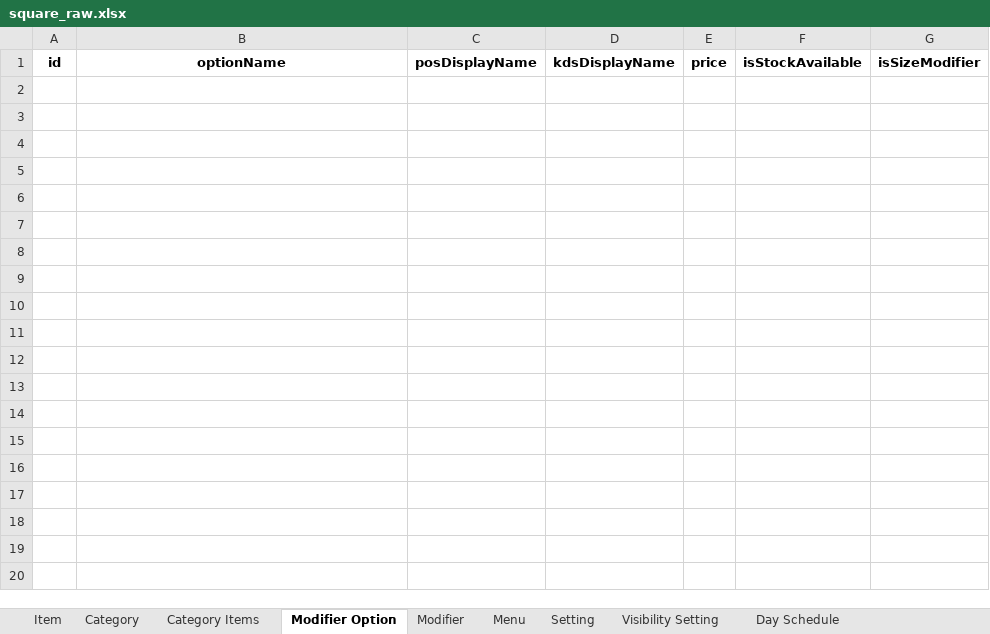
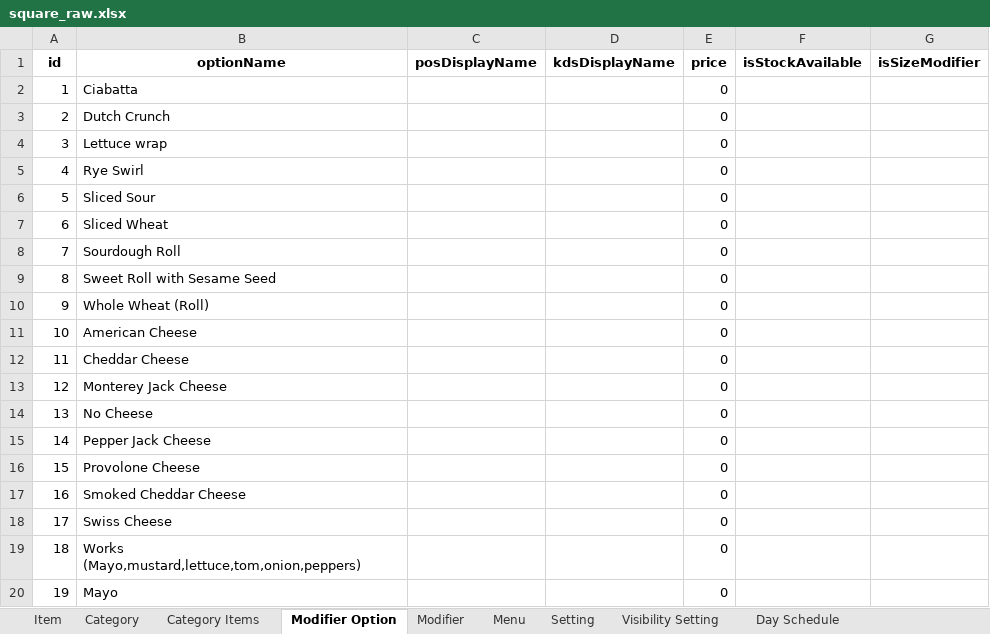
Before and after one commit to hasanataio/AIODataexport, an Excel workbook: square_raw.xlsx, sheet Modifier Option, drawn as a sheet; only a part is shown; values as stored, in another font and other column widths than the file's, no borders; the diff covers the shown part only; the diff names each change by its address in the sheet, - before the commit and + after, or states it on an @@ line.

```diff
--- a/square_raw.xlsx (sheet Modifier Option)
+++ b/square_raw.xlsx (sheet Modifier Option)
+row 2: 1 | Ciabatta |  |  | 0
+row 3: 2 | Dutch Crunch |  |  | 0
+row 4: 3 | Lettuce wrap |  |  | 0
+row 5: 4 | Rye Swirl |  |  | 0
+row 6: 5 | Sliced Sour |  |  | 0
+row 7: 6 | Sliced Wheat |  |  | 0
+row 8: 7 | Sourdough Roll |  |  | 0
+row 9: 8 | Sweet Roll with Sesame Seed |  |  | 0
+row 10: 9 | Whole Wheat (Roll) |  |  | 0
+row 11: 10 | American Cheese |  |  | 0
+row 12: 11 | Cheddar Cheese |  |  | 0
+row 13: 12 | Monterey Jack Cheese |  |  | 0
+row 14: 13 | No Cheese |  |  | 0
+row 15: 14 | Pepper Jack Cheese |  |  | 0
+row 16: 15 | Provolone Cheese |  |  | 0
+row 17: 16 | Smoked Cheddar Cheese |  |  | 0
+row 18: 17 | Swiss Cheese |  |  | 0
+row 19: 18 | Works (Mayo,mustard,lettuce,tom,onion,peppers) |  |  | 0
+row 20: 19 | Mayo |  |  | 0
```
Also changed, not shown: 28 added rows elsewhere in this sheet, sheet Item, sheet Category Items, sheet Modifier ModifierOptions, sheet Item Modifiers, sheet Modifier, Menu.xlsx, Mijos Menu AIO.xlsx, 52 other files.
